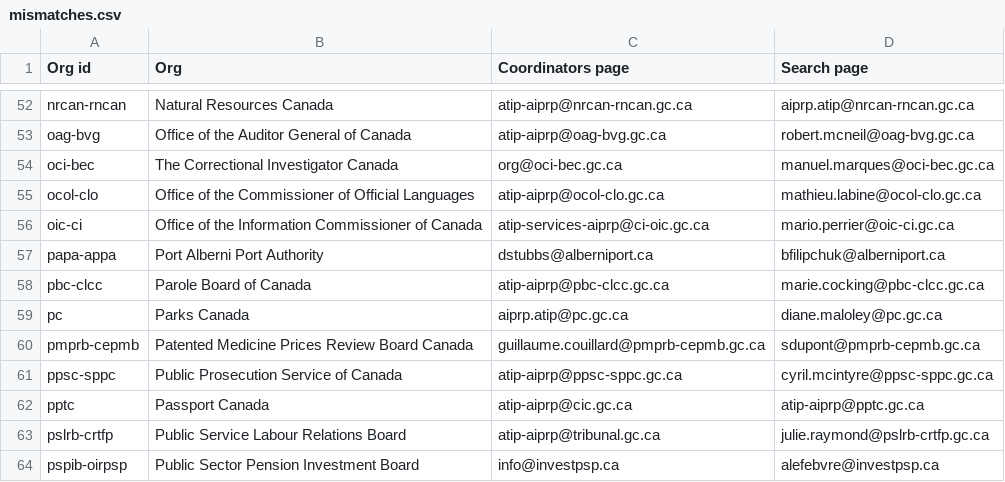
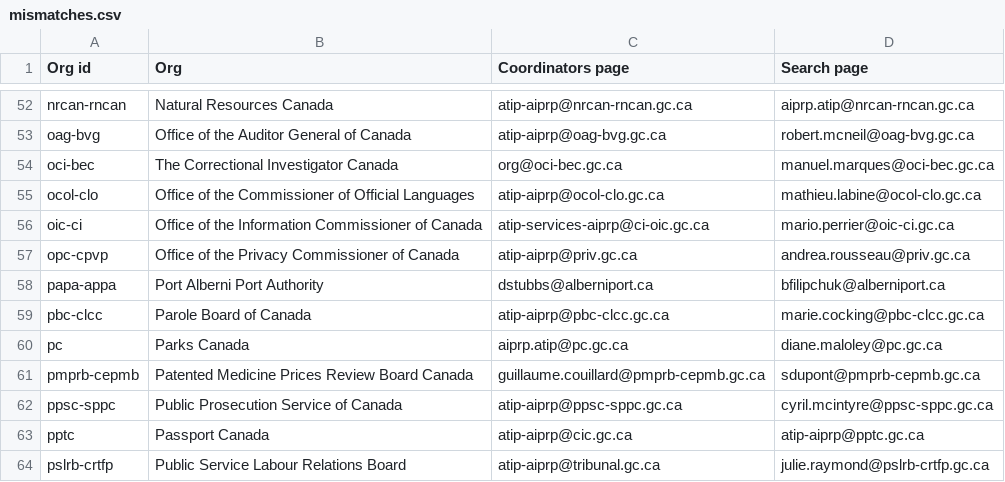
Before and after one commit to jpmckinney/information_request_summaries_and_responses, a CSV file: support/mismatches.csv, drawn as a sheet; only a part is shown, gaps mark what is left out; the shorter side is filled out with more unchanged rows.

Commit message:
update ca support files

```diff
--- a/support/mismatches.csv
+++ b/support/mismatches.csv
@@ -56,2 +56,3 @@ ocol-clo,Office of the Commissioner of Official Languages,atip-aiprp@ocol-clo.gc
 oic-ci,Office of the Information Commissioner of Canada,atip-services-aiprp@ci-oic.gc.ca,mario.perrier@oic-ci.gc.ca
+opc-cpvp,Office of the Privacy Commissioner of Canada,atip-aiprp@priv.gc.ca,andrea.rousseau@priv.gc.ca
 papa-appa,Port Alberni Port Authority,dstubbs@alberniport.ca,bfilipchuk@alberniport.ca
```
Also changed, not shown: 4 other files.
